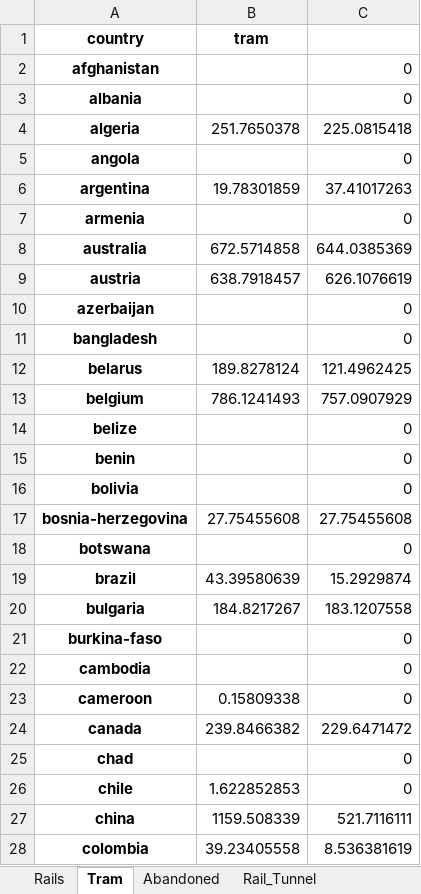
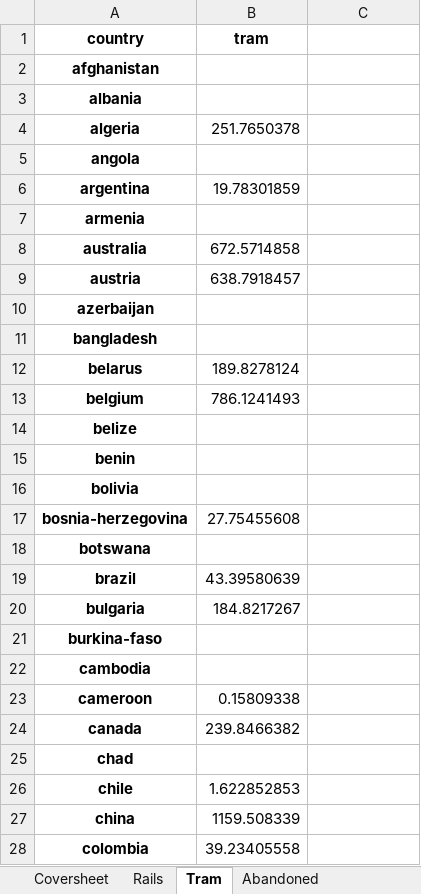
Before and after one commit to MvEngelenburg/TRIPI, an Excel workbook: Composition by area/Rail_Input_processed.xlsx, sheet Tram, drawn as a sheet; only a part is shown; values as stored, in another font and other column widths than the file's, no borders; the diff covers the shown part only; the diff names each change by its address in the sheet, - before the commit and + after, or states it on an @@ line.

```diff
--- a/Composition by area/Rail_Input_processed.xlsx (sheet Tram)
+++ b/Composition by area/Rail_Input_processed.xlsx (sheet Tram)
+sheet tab: Coversheet
-C2:C3: 0
+C2:C3: (empty)
-C4: 225.0815418
+C4: (empty)
-C5: 0
+C5: (empty)
-C6: 37.41017263
+C6: (empty)
-C7: 0
+C7: (empty)
-C8: 644.0385369
+C8: (empty)
-C9: 626.1076619
+C9: (empty)
-C10:C11: 0
+C10:C11: (empty)
-C12: 121.4962425
+C12: (empty)
-C13: 757.0907929
+C13: (empty)
-C14:C16: 0
+C14:C16: (empty)
-C17: 27.75455608
+C17: (empty)
-C18: 0
+C18: (empty)
-C19: 15.2929874
+C19: (empty)
-C20: 183.1207558
+C20: (empty)
-C21:C23: 0
+C21:C23: (empty)
-C24: 229.6471472
+C24: (empty)
-C25:C26: 0
+C25:C26: (empty)
-C27: 521.7116111
+C27: (empty)
-C28: 8.536381619
+C28: (empty)
```
Also changed, not shown: 117 edited cells elsewhere in this sheet, sheet Highspeed, sheet Abandoned, formulas that keep their value, charts or pictures, Composition by area/Informal_Mat_By_Road_Area.xlsx, Composition by area/Mat_by_Parking_Area.xlsx, 1 other file.
